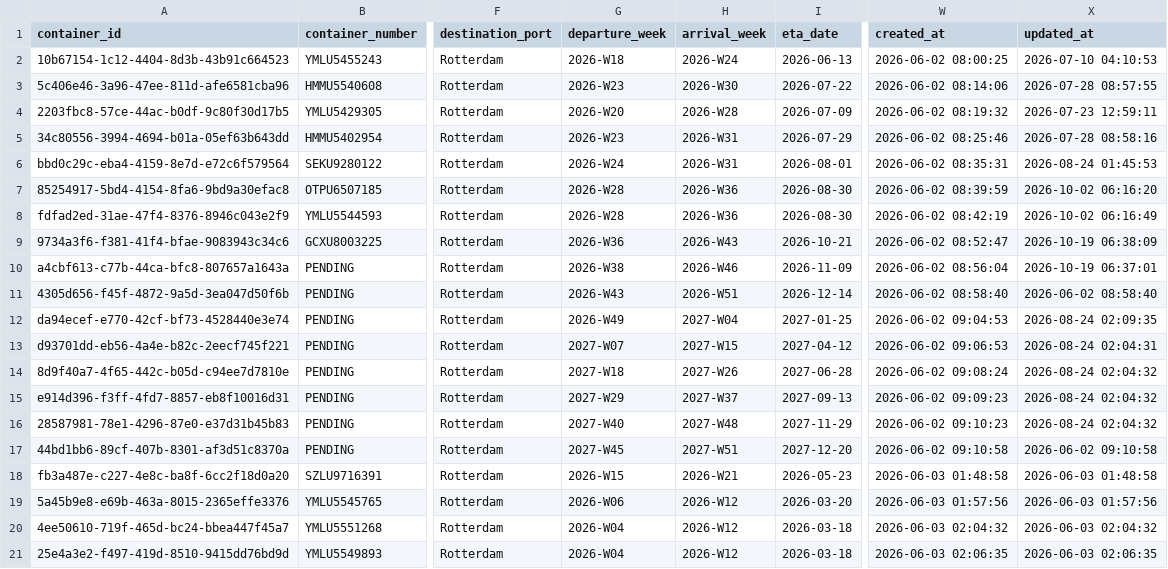
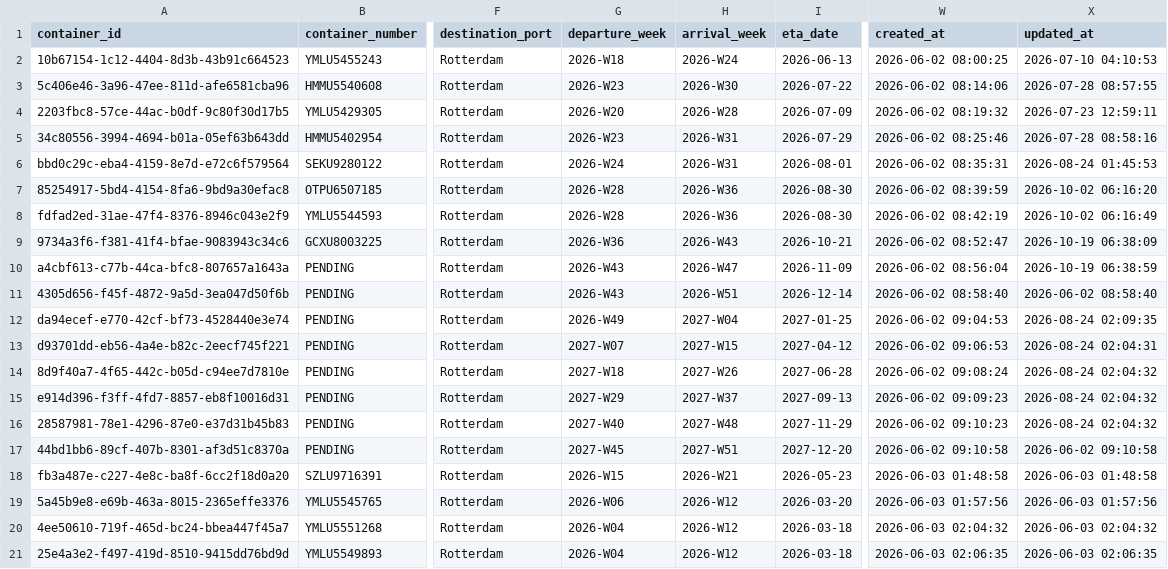
Before and after one commit to Pdvgpc/Container-Tracker-GPC, a CSV file: data/containers.csv, drawn as a sheet; only a part is shown, gaps mark what is left out; the diff names each change by its address in the sheet, - before the commit and + after, or states it on an @@ line.

Commit message:
Update containers from dashboard

```diff
--- a/data/containers.csv
+++ b/data/containers.csv
-G10 (departure_week): 2026-W38
+G10 (departure_week): 2026-W43
-H10 (arrival_week): 2026-W46
+H10 (arrival_week): 2026-W47
-X10 (updated_at): 2026-10-19 06:37:01
+X10 (updated_at): 2026-10-19 06:38:59
```
